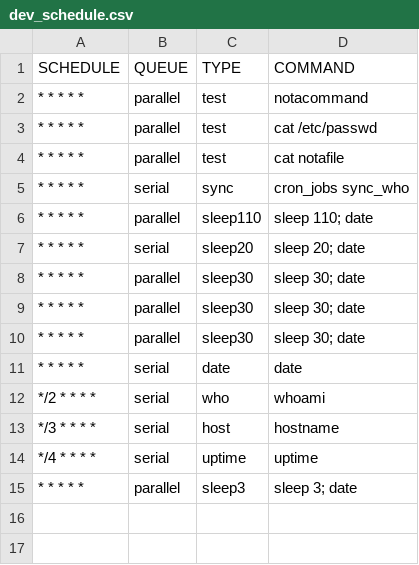
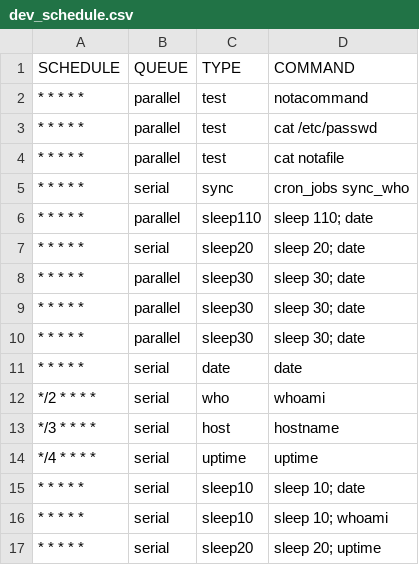
Before and after one commit to andyl/jobex, a CSV file: priv/csv/dev_schedule.csv, drawn as a sheet.

Commit message:
fix: update execution queues

```diff
--- a/priv/csv/dev_schedule.csv
+++ b/priv/csv/dev_schedule.csv
@@ -14,2 +14,4 @@ SCHEDULE,    QUEUE,    TYPE,       COMMAND
 */4 * * * *, serial,   uptime,     uptime
-* * * * *,parallel,sleep3,sleep 3; date
+* * * * *,serial,sleep10,sleep 10; date
+* * * * *,serial,sleep10,sleep 10; whoami
+* * * * *,serial,sleep20,sleep 20; uptime
```
Also changed, not shown: 9 other files.
